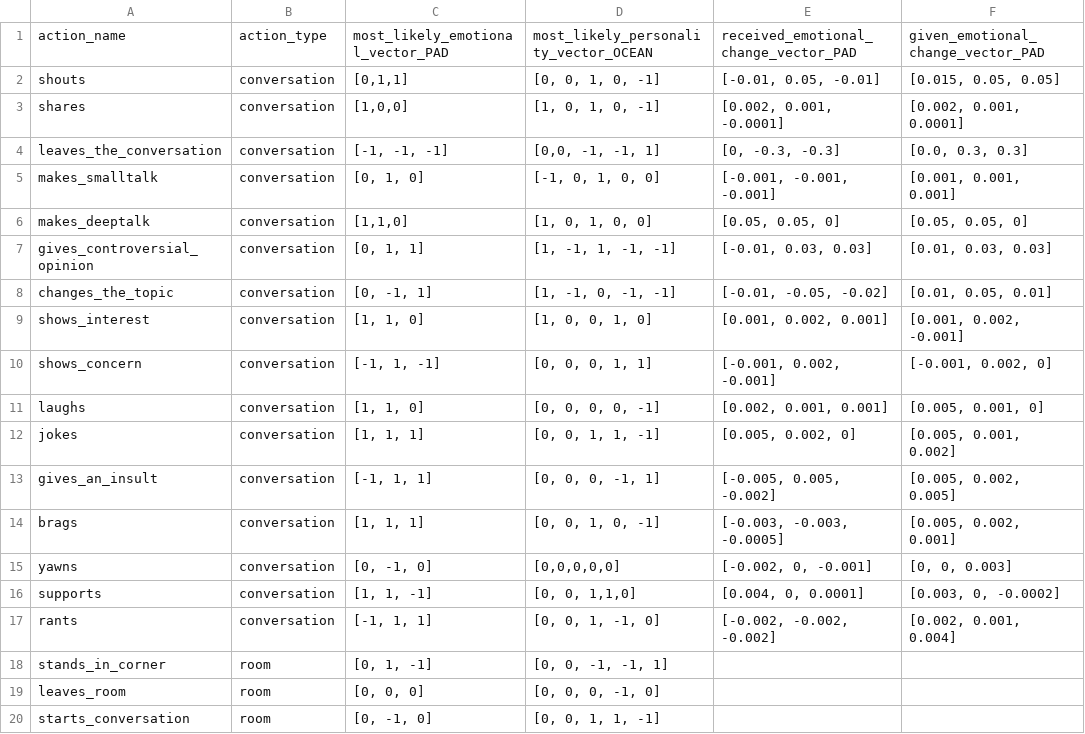
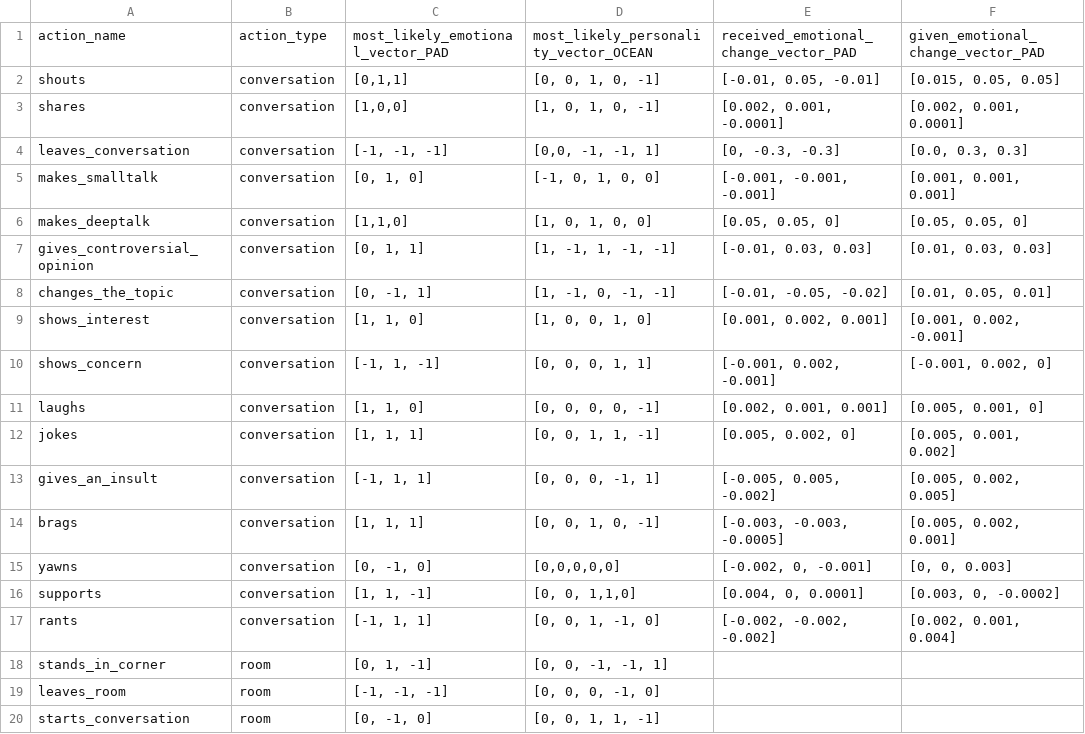
Before and after one commit to mnsinclair/singularity, a CSV file: action_values.csv, drawn as a sheet.

Commit message:
minor change to action_values.csv header

```diff
--- a/action_values.csv
+++ b/action_values.csv
@@ -3,3 +3,3 @@ shouts,conversation,"[0,1,1]","[0, 0, 1, 0, -1]","[-0.01, 0.05, -0.01]","[0.015,
 shares,conversation,"[1,0,0]","[1, 0, 1, 0, -1]","[0.002, 0.001, -0.0001]","[0.002, 0.001, 0.0001]"
-leaves_the_conversation,conversation,"[-1, -1, -1]","[0,0, -1, -1, 1]","[0, -0.3, -0.3]","[0.0, 0.3, 0.3]"
+leaves_conversation,conversation,"[-1, -1, -1]","[0,0, -1, -1, 1]","[0, -0.3, -0.3]","[0.0, 0.3, 0.3]"
 makes_smalltalk,conversation,"[0, 1, 0]","[-1, 0, 1, 0, 0]","[-0.001, -0.001, -0.001]","[0.001, 0.001, 0.001]"
@@ -18,3 +18,3 @@ rants,conversation,"[-1, 1, 1]","[0, 0, 1, -1, 0]","[-0.002, -0.002, -0.002]","[
 stands_in_corner,room,"[0, 1, -1]","[0, 0, -1, -1, 1]",,
-leaves_room,room,"[0, 0, 0]","[0, 0, 0, -1, 0]",,
+leaves_room,room,"[-1, -1, -1]","[0, 0, 0, -1, 0]",,
 starts_conversation,room,"[0, -1, 0]","[0, 0, 1, 1, -1]",,
```
